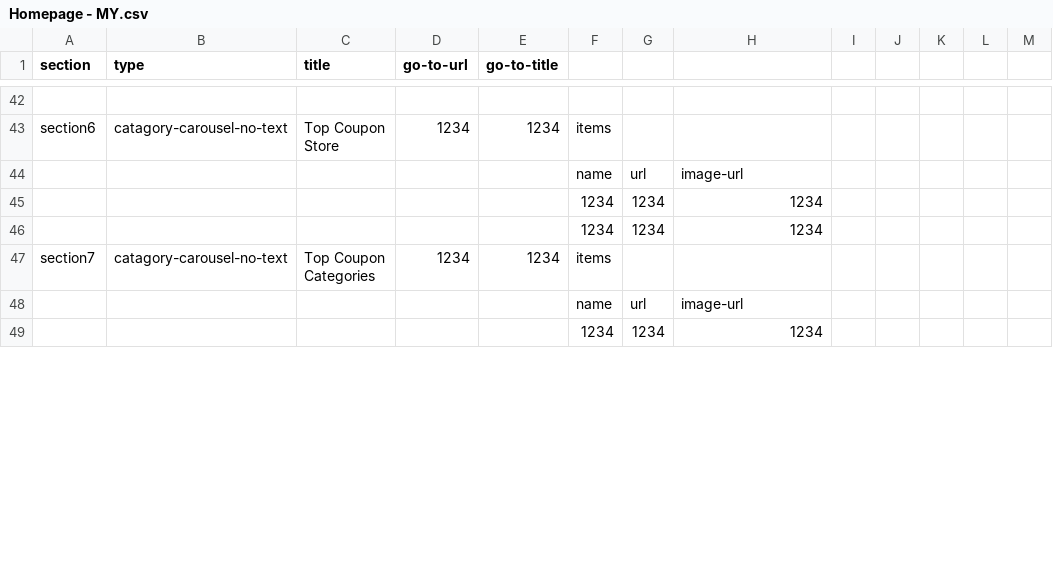
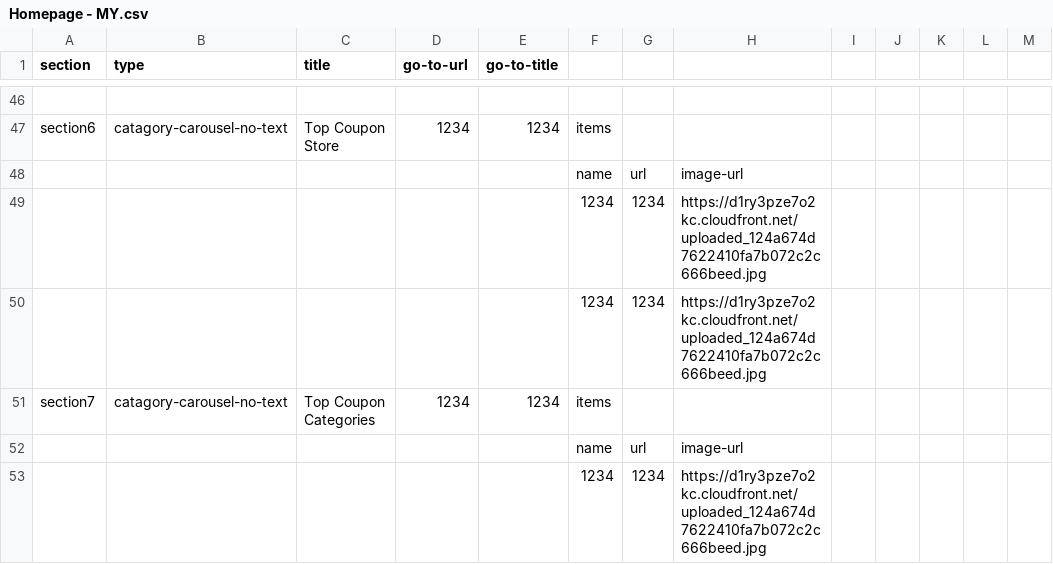
Before and after one commit to buihoanghai/toys, a CSV file: parse-csv/data/Homepage - MY.csv, drawn as a sheet; only a part is shown, gaps mark what is left out; the diff covers the shown part only.

Commit message:
Add data

```diff
--- a/parse-csv/data/Homepage - MY.csv
+++ b/parse-csv/data/Homepage - MY.csv
@@ -44,6 +48,6 @@ section6,catagory-carousel-no-text,Top Coupon Store,1234,1234,items,,,,,,,
 ,,,,,name,url,image-url,,,,,
-,,,,,1234,1234,1234,,,,,
-,,,,,1234,1234,1234,,,,,
+,,,,,1234,1234,https://d1ry3pze7o2kc.cloudfront.net/uploaded_124a674d7622410fa7b072c2c666beed.jpg,,,,,
+,,,,,1234,1234,https://d1ry3pze7o2kc.cloudfront.net/uploaded_124a674d7622410fa7b072c2c666beed.jpg,,,,,
 section7,catagory-carousel-no-text,Top Coupon Categories,1234,1234,items,,,,,,,
 ,,,,,name,url,image-url,,,,,
-,,,,,1234,1234,1234,,,,,
+,,,,,1234,1234,https://d1ry3pze7o2kc.cloudfront.net/uploaded_124a674d7622410fa7b072c2c666beed.jpg,,,,,
```
Also changed, not shown: 5 added rows, 1 removed row and 18 edited cells elsewhere in this file, 1 other file.
